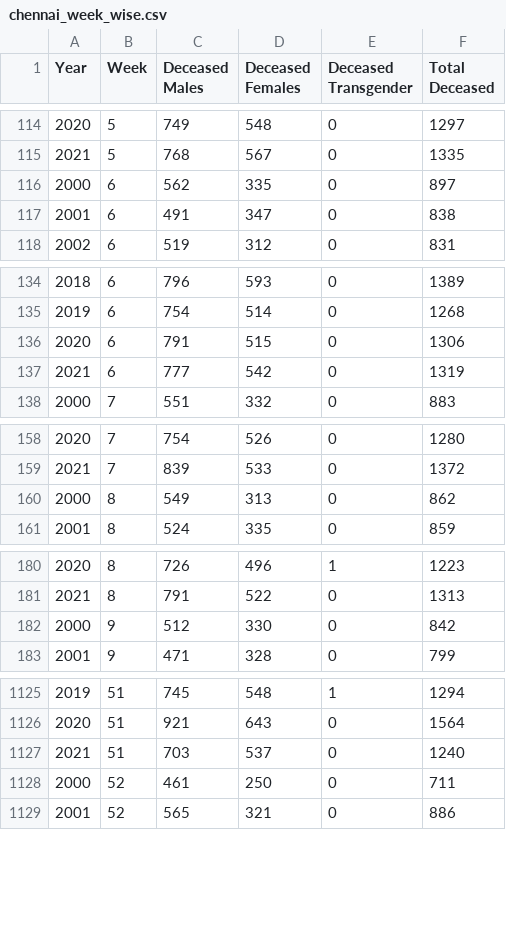
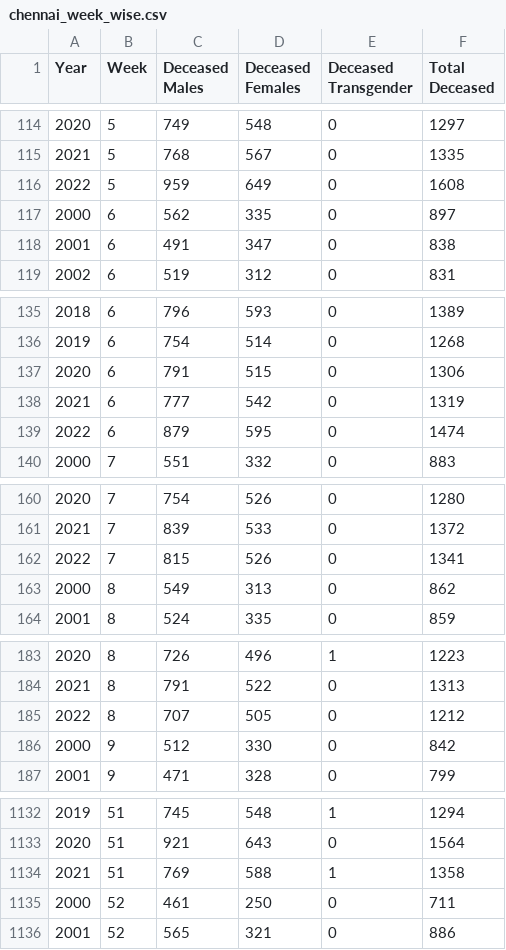
Before and after one commit to elseasama/Indian-cities-births-and-deaths, a CSV file: Chennai/chennai_week_wise.csv, drawn as a sheet; only a part is shown, gaps mark what is left out; removed rows and columns are numbered as before the commit, all else as after; the diff covers the shown part only; the diff names each change by its address in the sheet, - before the commit and + after, or states it on an @@ line.

Commit message:
monthly and weekly mortality data update

```diff
--- a/Chennai/chennai_week_wise.csv
+++ b/Chennai/chennai_week_wise.csv
+row 116: 2022 | 5 | 959 | 649 | 0 | 1608
+row 139: 2022 | 6 | 879 | 595 | 0 | 1474
+row 162: 2022 | 7 | 815 | 526 | 0 | 1341
+row 185: 2022 | 8 | 707 | 505 | 0 | 1212
-row 1127: 2021 | 51 | 703 | 537 | 0 | 1240
+row 1134: 2021 | 51 | 769 | 588 | 1 | 1358
```
Also changed, not shown: 3 added rows and 27 edited cells elsewhere in this file, Chennai/chennai_month_wise.csv.
